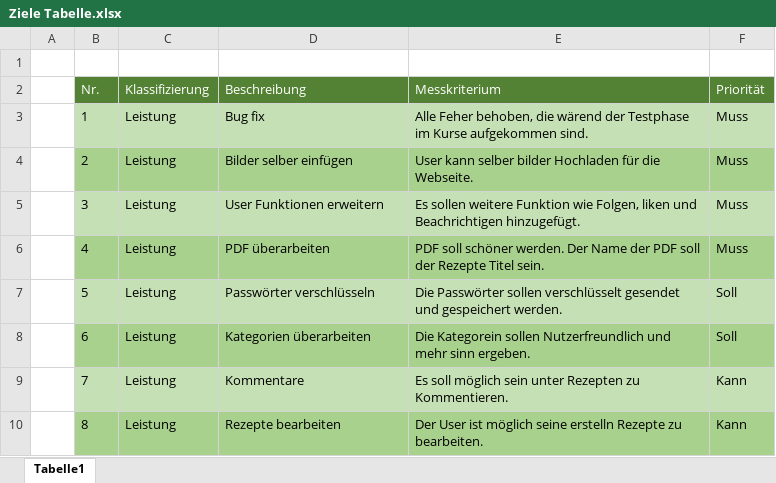
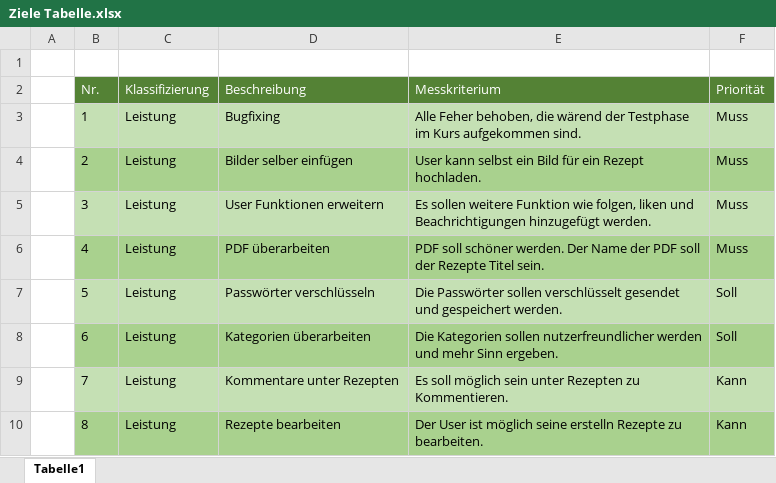
Before and after one commit to Software-Engineering-I-HWR/GourmetGuide, an Excel workbook: Ziele Tabelle.xlsx, sheet Tabelle1, drawn as a sheet; values as stored, in another font and other column widths than the file's, no borders; table styles not drawn; the diff names each change by its address in the sheet, - before the commit and + after, or states it on an @@ line.

Commit message:
Add files via upload

```diff
--- a/Ziele Tabelle.xlsx (sheet Tabelle1)
+++ b/Ziele Tabelle.xlsx (sheet Tabelle1)
-D3 (Beschreibung): Bug fix
+D3 (Beschreibung): Bugfixing
-E3 (Messkriterium): …Testphase im Kurse aufgekommen sind.
+E3 (Messkriterium): …Testphase im Kurs aufgekommen sind.
-E4 (Messkriterium): User kann selber bilder Hochladen für die Webseite.
+E4 (Messkriterium): User kann selbst ein Bild für ein Rezept hochladen.
-E5 (Messkriterium): …Funktion wie Folgen, liken und Beachrichtigen hinzugefügt.
+E5 (Messkriterium): …Funktion wie folgen, liken und Beachrichtigungen hinzugefügt werden.
-E8 (Messkriterium): Die Kategorein sollen Nutzerfreundlich und mehr sinn ergeben.
+E8 (Messkriterium): Die Kategorien sollen nutzerfreundlicher werden und mehr Sinn ergeben.
-D9 (Beschreibung): Kommentare
+D9 (Beschreibung): Kommentare unter Rezepten
```
